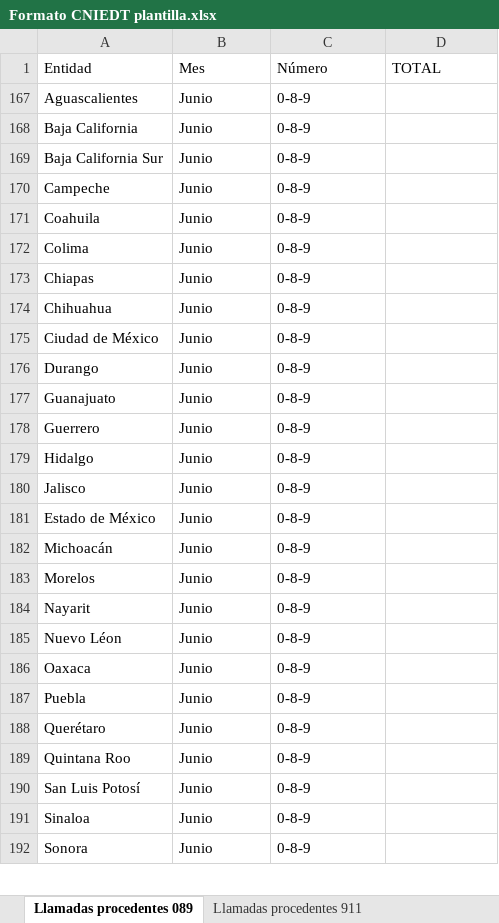
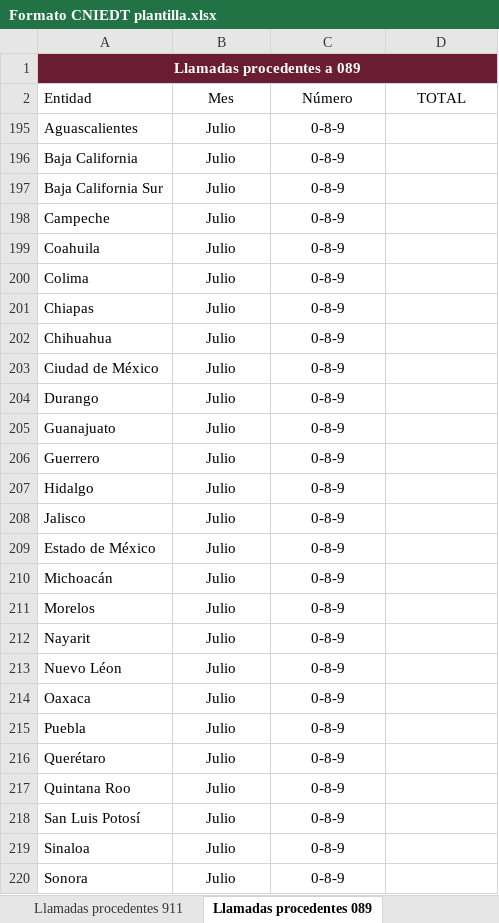
Before and after one commit to gerardomelkart/fese, an Excel workbook: FESE código/plantillas/Formato CNIEDT plantilla.xlsx, sheet Llamadas procedentes 089, drawn as a sheet; only a part is shown; values as stored, in another font and other column widths than the file's, no borders; charts and pictures and table styles not drawn; addresses are those after the commit; the diff covers the shown part only; the diff names each change by its address in the sheet, - before the commit and + after, or states it on an @@ line.

```diff
--- a/FESE código/plantillas/Formato CNIEDT plantilla.xlsx (sheet Llamadas procedentes 089)
+++ b/FESE código/plantillas/Formato CNIEDT plantilla.xlsx (sheet Llamadas procedentes 089)
@@ sheet tab order changed: Llamadas procedentes 911 | Llamadas procedentes 089 @@
+row 1: Llamadas procedentes a 089
-B2:D2 alignment: left
+B2:D2 alignment: center
-B195:B220 (Mes): Junio
+B195:B220 (Mes): Julio
-B195:C220 alignment: left
+B195:C220 alignment: center
```
Also changed, not shown: 1 added row, 6 edited cells and cell formats elsewhere in this sheet, sheet PMI y Cámaras, sheet Llamadas procedentes 911, other sheet tabs, formulas that keep their value, hidden cells, charts or pictures, 5 other files.
